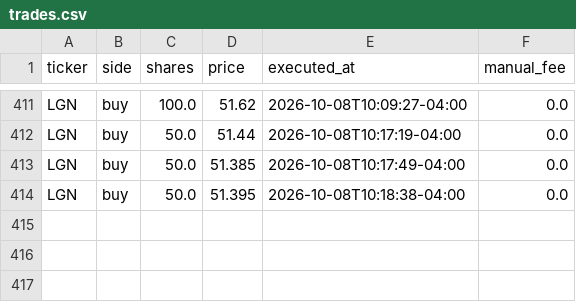
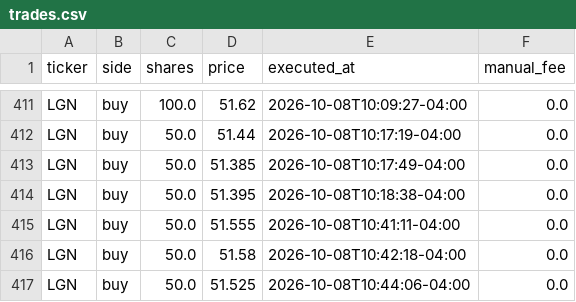
Before and after one commit to fartzy/stock-picker, a CSV file: data/trades/trades.csv, drawn as a sheet; only a part is shown, gaps mark what is left out; the diff names each change by its address in the sheet, - before the commit and + after, or states it on an @@ line.

Commit message:
Add three later October 8 LGN buys (#203)
Imports only unique order numbers 2E10NV9M, 2E10FH2P, and 2E10G50Z (50
shares each). The other confirmations were already logged. Reconciled
LGN: 13 unique buy orders, 820 shares open, broker-reported cost
$42,338.15. Verified live Trade History and SQLite/CSV parity.

---------

Co-authored-by: Mike Artz <michael.artz@dataminr.com>

```diff
--- a/data/trades/trades.csv
+++ b/data/trades/trades.csv
+row 415: LGN | buy | 50.0 | 51.555 | 2026-10-08T10:41:11-04:00 | 0.0
+row 416: LGN | buy | 50.0 | 51.58 | 2026-10-08T10:42:18-04:00 | 0.0
+row 417: LGN | buy | 50.0 | 51.525 | 2026-10-08T10:44:06-04:00 | 0.0
```
Also changed, not shown: 2 other files.
